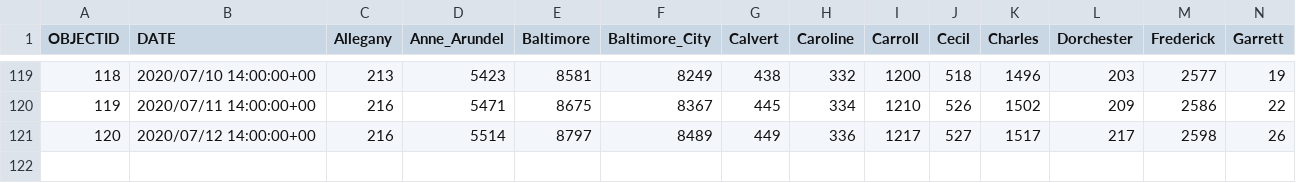
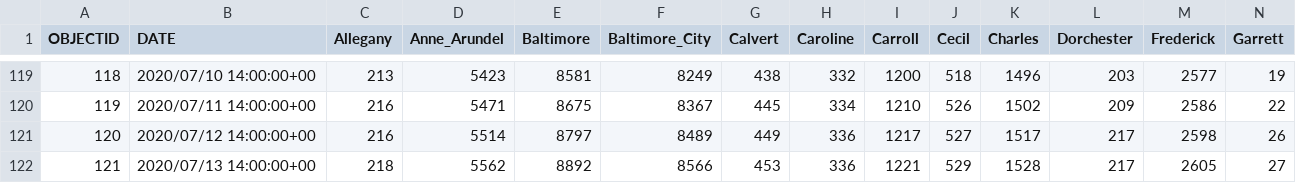
Before and after one commit to katiesegreti/health, a CSV file: maryland_covid.csv, drawn as a sheet; only a part is shown, gaps mark what is left out; rows hold the shown columns only; the diff names each change by its address in the sheet, - before the commit and + after, or states it on an @@ line.

```diff
--- a/maryland_covid.csv
+++ b/maryland_covid.csv
+row 122: 121 | 2020/07/13 14:00:00+00 | 218 | 5562 | 8892 | 8566 | 453 | 336 | 1221 | 529 | 1528 | 217 | 2605 | 27
```
Also changed, not shown: california_covid.csv, texas_covid.csv, 2 other files.
